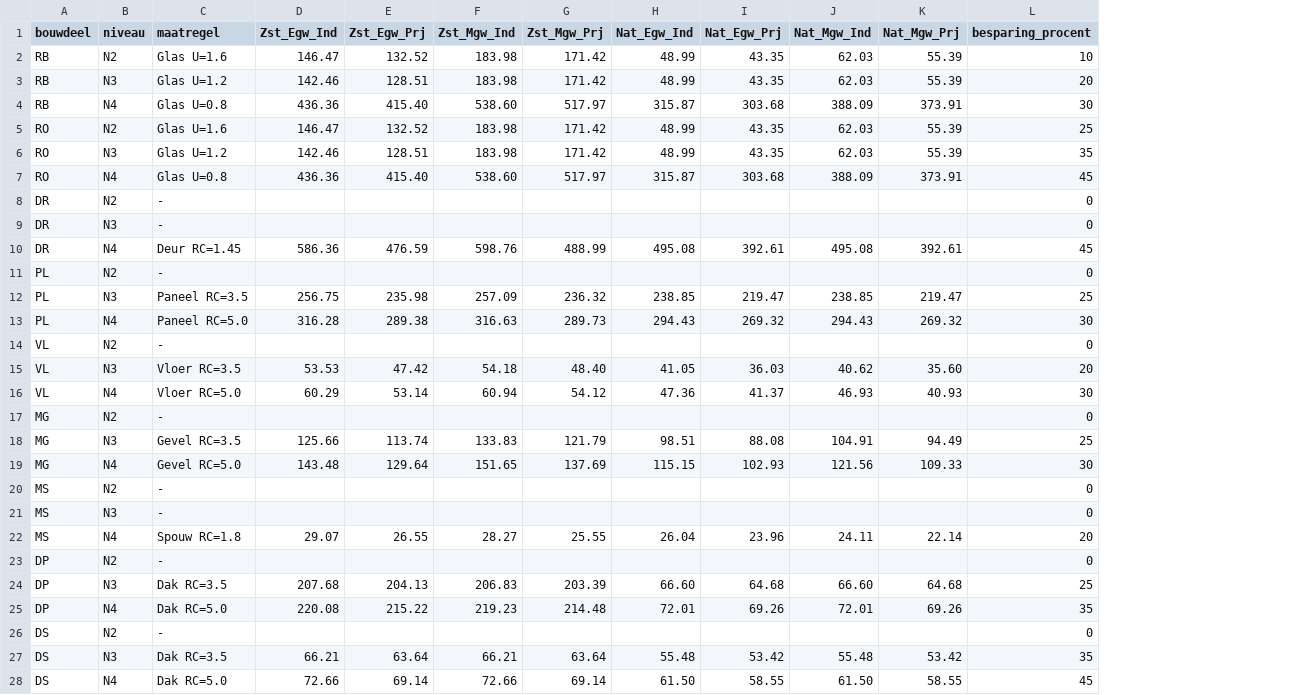
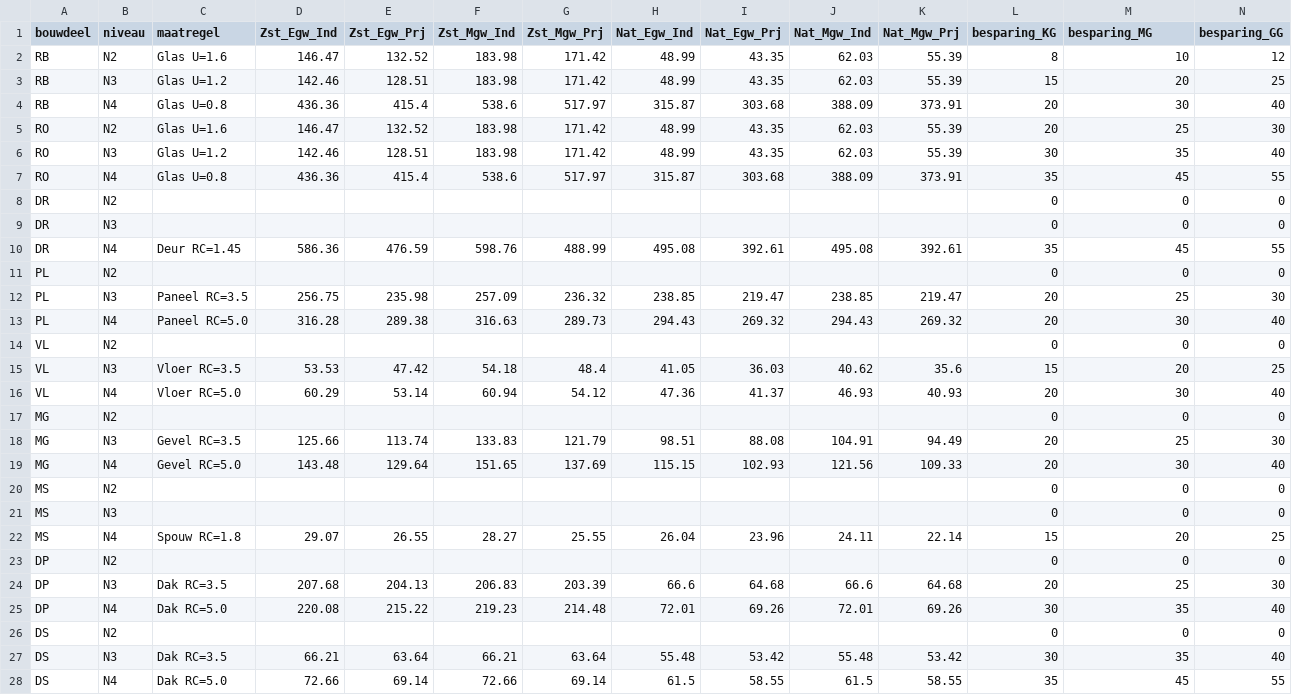
Before and after one commit to RuudvandenWijngaart/VestaDV, a CSV file: isolatie/isolatiemaatregelen.csv, drawn as a sheet; addresses are those after the commit; the diff names each change by its address in the sheet, - before the commit and + after, or states it on an @@ line.

```diff
--- a/isolatie/isolatiemaatregelen.csv
+++ b/isolatie/isolatiemaatregelen.csv
+column L (besparing_KG), rows 2-28: 8 | 15 | 20 | 20 | 30 | 35 | 0 | 0 | 35 | 0 | 20 | 20 | 0 | 15 | 20 | 0 | 20 | 20 | 0 | 0 | 15 | 0 | 20 | 30 | 0 | 30 | 35
+column N (besparing_GG), rows 2-28: 12 | 25 | 40 | 30 | 40 | 55 | 0 | 0 | 55 | 0 | 30 | 40 | 0 | 25 | 40 | 0 | 30 | 40 | 0 | 0 | 25 | 0 | 30 | 40 | 0 | 40 | 55
-M1: besparing_procent
+M1: besparing_MG
-E4 (Zst_Egw_Prj): 415.40
+E4 (Zst_Egw_Prj): 415.4
-F4 (Zst_Mgw_Ind): 538.60
+F4 (Zst_Mgw_Ind): 538.6
-E7 (Zst_Egw_Prj): 415.40
+E7 (Zst_Egw_Prj): 415.4
-F7 (Zst_Mgw_Ind): 538.60
+F7 (Zst_Mgw_Ind): 538.6
-C8:C9 (maatregel): -
+C8:C9 (maatregel): (empty)
-C11 (maatregel): -
+C11 (maatregel): (empty)
-C14 (maatregel): -
+C14 (maatregel): (empty)
-G15 (Zst_Mgw_Prj): 48.40
+G15 (Zst_Mgw_Prj): 48.4
-K15 (Nat_Mgw_Prj): 35.60
+K15 (Nat_Mgw_Prj): 35.6
-C17 (maatregel): -
+C17 (maatregel): (empty)
-C20:C21 (maatregel): -
+C20:C21 (maatregel): (empty)
-C23 (maatregel): -
+C23 (maatregel): (empty)
-H24 (Nat_Egw_Ind): 66.60
+H24 (Nat_Egw_Ind): 66.6
-J24 (Nat_Mgw_Ind): 66.60
+J24 (Nat_Mgw_Ind): 66.6
-C26 (maatregel): -
+C26 (maatregel): (empty)
-H28 (Nat_Egw_Ind): 61.50
+H28 (Nat_Egw_Ind): 61.5
-J28 (Nat_Mgw_Ind): 61.50
+J28 (Nat_Mgw_Ind): 61.5
```
Also changed, not shown: 7 other files.
